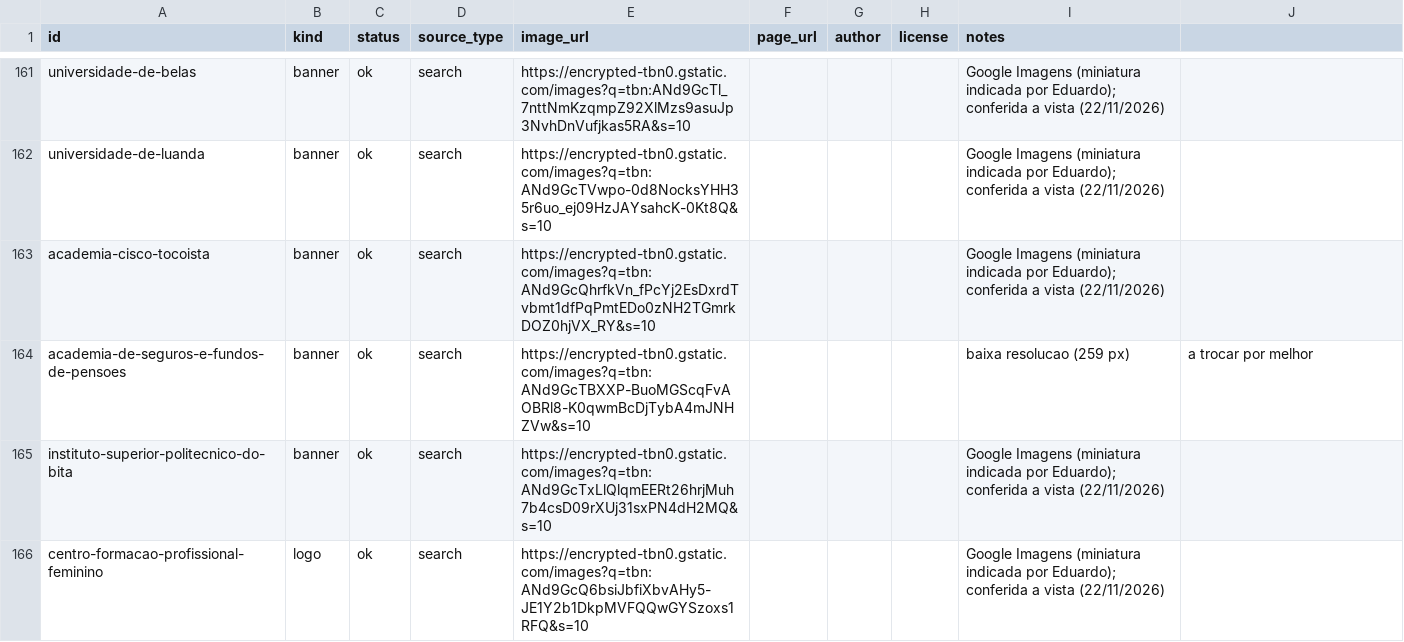
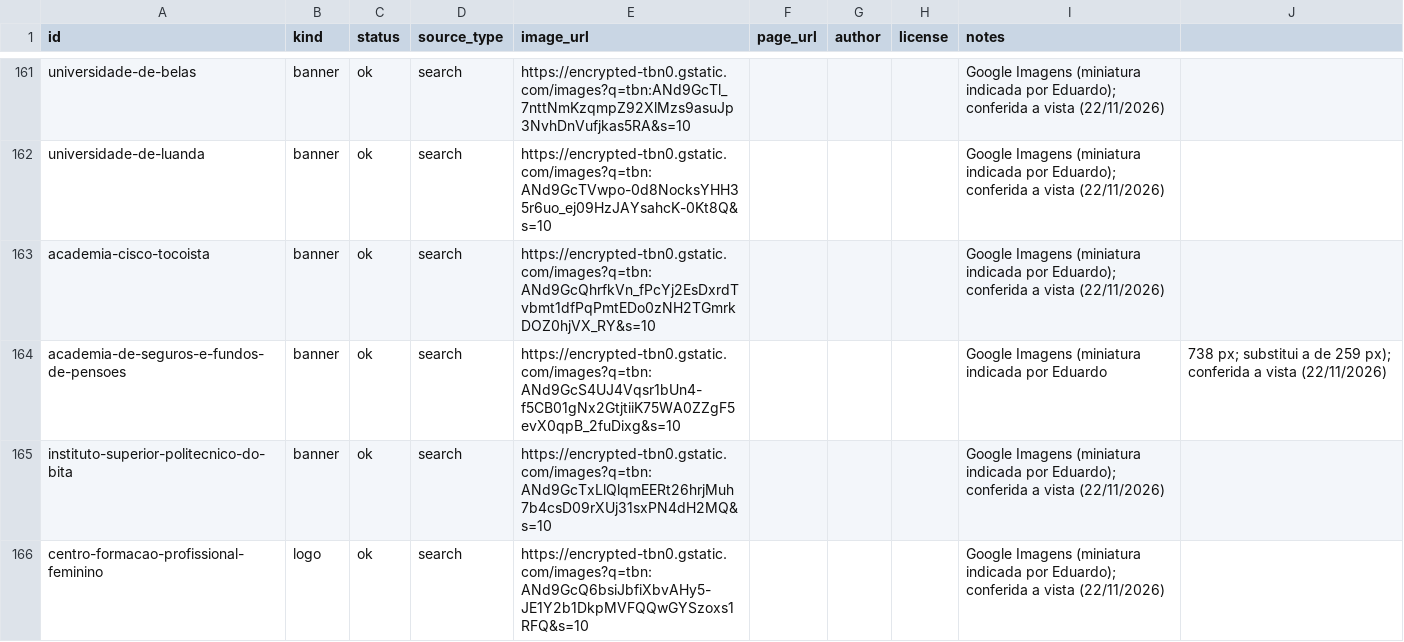
Before and after one commit to edu-mena/kaye, a CSV file: scrapers/catalog/academy_images.csv, drawn as a sheet; only a part is shown, gaps mark what is left out.

```diff
--- a/scrapers/catalog/academy_images.csv
+++ b/scrapers/catalog/academy_images.csv
@@ -163,3 +163,3 @@ universidade-de-luanda,banner,ok,search,https://encrypted-tbn0.gstatic.com/image
 academia-cisco-tocoista,banner,ok,search,https://encrypted-tbn0.gstatic.com/images?q=tbn:ANd9GcQhrfkVn_fPcYj2EsDxrdTvbmt1dfPqPmtEDo0zNH2TGmrkDOZ0hjVX_RY&s=10,,,,Google Imagens (miniatura indicada por Eduardo); conferida a vista (22/11/2026)
-academia-de-seguros-e-fundos-de-pensoes,banner,ok,search,https://encrypted-tbn0.gstatic.com/images?q=tbn:ANd9GcTBXXP-BuoMGScqFvAOBRl8-K0qwmBcDjTybA4mJNHZVw&s=10,,,,baixa resolucao (259 px), a trocar por melhor
+academia-de-seguros-e-fundos-de-pensoes,banner,ok,search,https://encrypted-tbn0.gstatic.com/images?q=tbn:ANd9GcS4UJ4Vqsr1bUn4-f5CB01gNx2GtjtiiK75WA0ZZgF5evX0qpB_2fuDixg&s=10,,,,Google Imagens (miniatura indicada por Eduardo, 738 px; substitui a de 259 px); conferida a vista (22/11/2026)
 instituto-superior-politecnico-do-bita,banner,ok,search,https://encrypted-tbn0.gstatic.com/images?q=tbn:ANd9GcTxLlQlqmEERt26hrjMuh7b4csD09rXUj31sxPN4dH2MQ&s=10,,,,Google Imagens (miniatura indicada por Eduardo); conferida a vista (22/11/2026)
```
Also changed, not shown: 1 other file.
